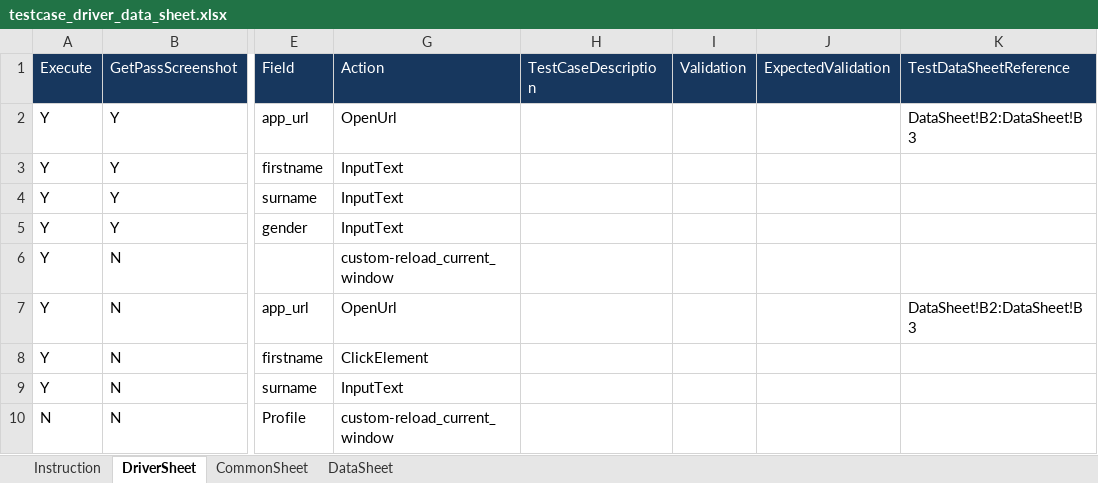
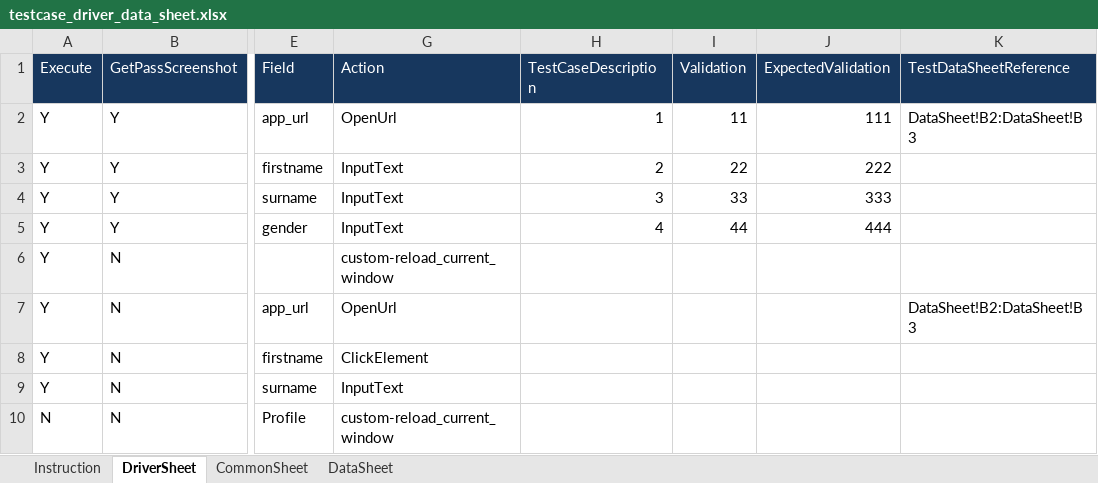
Before and after one commit to pradipt0git/keyword_based_automation_framework, an Excel workbook: config/testcase_driver_data_sheet.xlsx, sheet DriverSheet, drawn as a sheet; only a part is shown, gaps mark what is left out; values as stored, in another font and other column widths than the file's, no borders; the diff names each change by its address in the sheet, - before the commit and + after, or states it on an @@ line.

Commit message:
added new columns in report, changed log formation

```diff
--- a/config/testcase_driver_data_sheet.xlsx (sheet DriverSheet)
+++ b/config/testcase_driver_data_sheet.xlsx (sheet DriverSheet)
-H2 (TestCaseDescription): (empty)
+H2 (TestCaseDescription): 1
-I2 (Validation): (empty)
+I2 (Validation): 11
-J2 (ExpectedValidation): (empty)
+J2 (ExpectedValidation): 111
-H3 (TestCaseDescription): (empty)
+H3 (TestCaseDescription): 2
-I3 (Validation): (empty)
+I3 (Validation): 22
-J3 (ExpectedValidation): (empty)
+J3 (ExpectedValidation): 222
-H4 (TestCaseDescription): (empty)
+H4 (TestCaseDescription): 3
-I4 (Validation): (empty)
+I4 (Validation): 33
-J4 (ExpectedValidation): (empty)
+J4 (ExpectedValidation): 333
-H5 (TestCaseDescription): (empty)
+H5 (TestCaseDescription): 4
-I5 (Validation): (empty)
+I5 (Validation): 44
-J5 (ExpectedValidation): (empty)
+J5 (ExpectedValidation): 444
```
Also changed, not shown: 5 other files.
